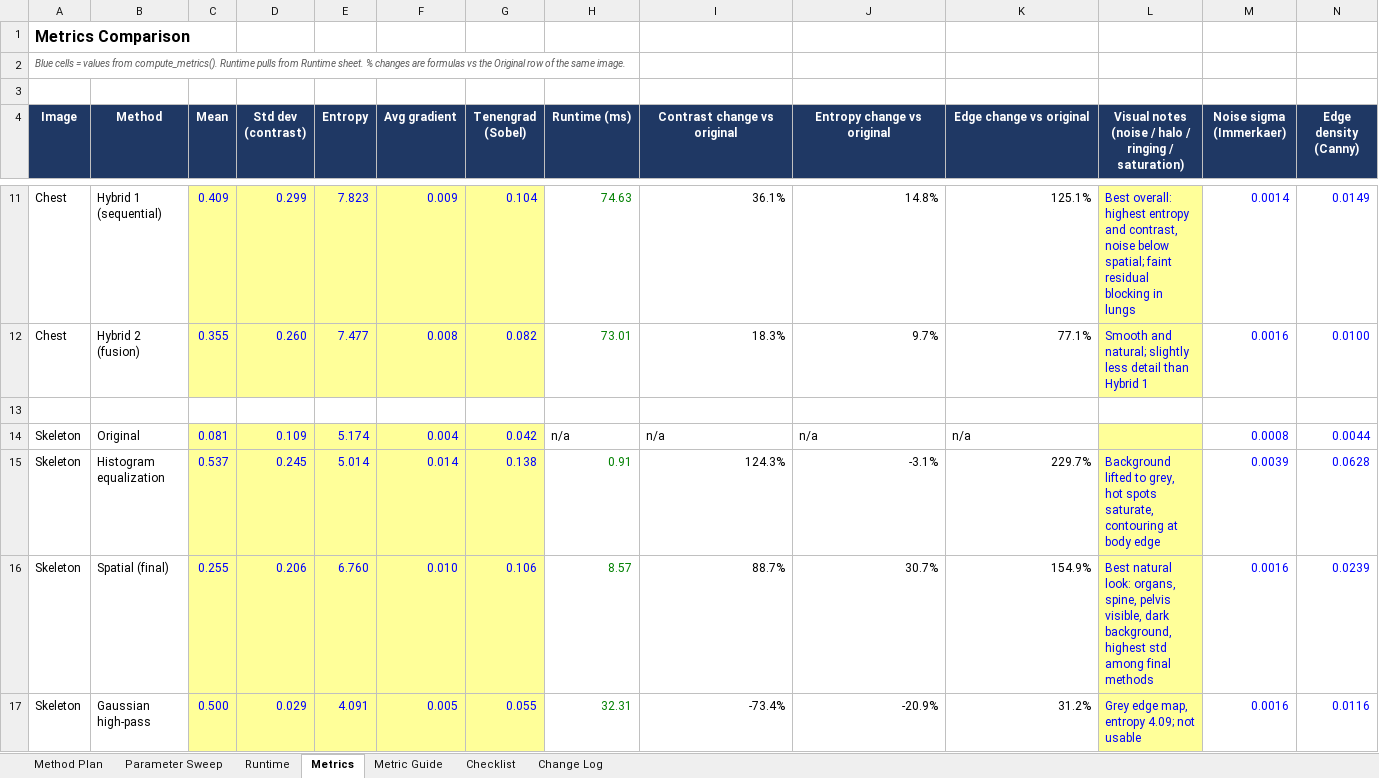
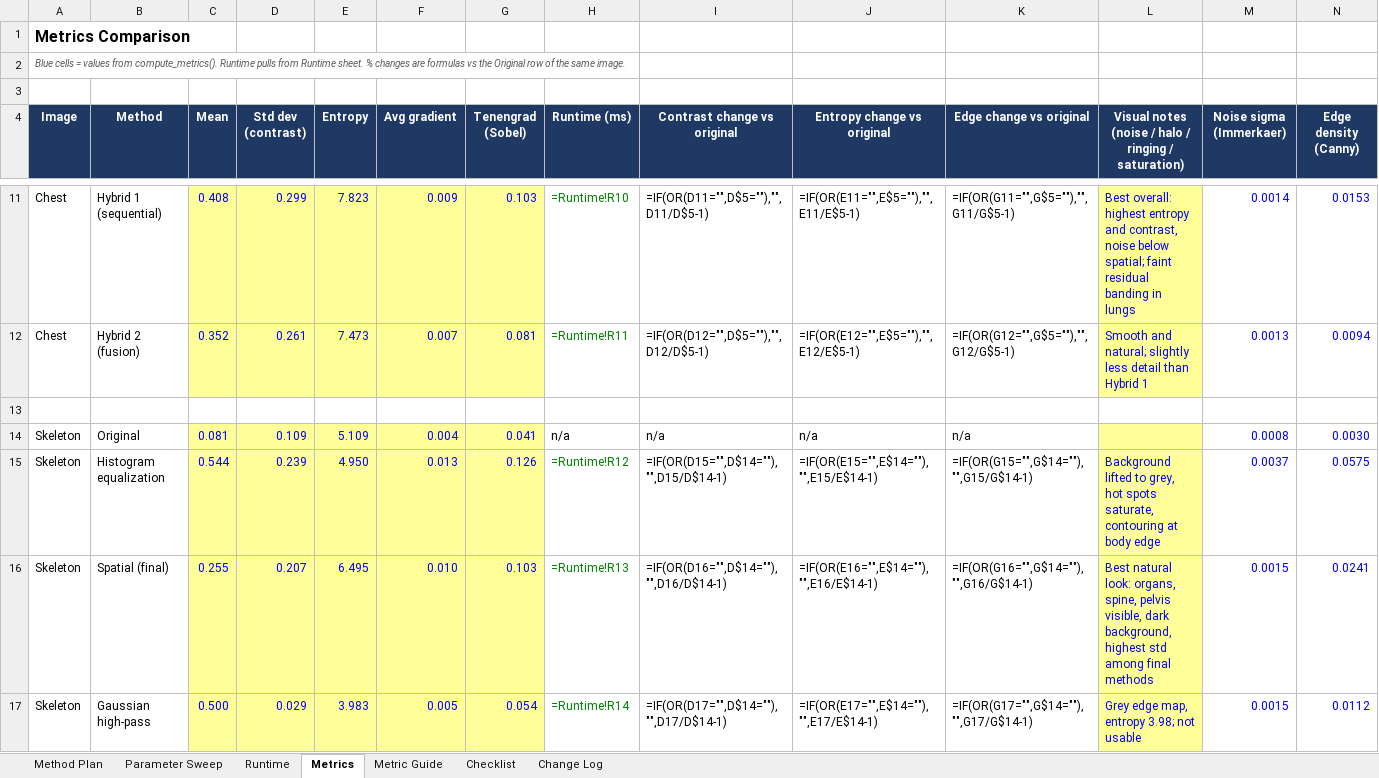
Before and after one commit to Zimal2/CV_assignment-1, an Excel workbook: CS867_Assignment1_Plan.xlsx, sheet Metrics, drawn as a sheet; only a part is shown, gaps mark what is left out; values as stored, in another font and other column widths than the file's, no borders; formulas without a stored value are shown as written; removed rows and columns are numbered as before the commit, all else as after; the diff covers the shown part only; the diff names each change by its address in the sheet, - before the commit and + after, or states it on an @@ line.

```diff
--- a/CS867_Assignment1_Plan.xlsx (sheet Metrics)
+++ b/CS867_Assignment1_Plan.xlsx (sheet Metrics)
-C11 (Mean): 0.409
+C11 (Mean): 0.408
-G11 (Tenengrad (Sobel)): 0.104
+G11 (Tenengrad (Sobel)): 0.103
-H11 (Runtime (ms)): 74.63
+H11 (Runtime (ms)): =Runtime!R10
-I11 (Contrast change vs original): 36.1%
+I11 (Contrast change vs original): =IF(OR(D11="",D$5=""),"",D11/D$5-1)
-J11 (Entropy change vs original): 14.8%
+J11 (Entropy change vs original): =IF(OR(E11="",E$5=""),"",E11/E$5-1)
-K11 (Edge change vs original): 125.1%
+K11 (Edge change vs original): =IF(OR(G11="",G$5=""),"",G11/G$5-1)
-L11: …faint residual blocking in lungs
+L11: …faint residual banding in lungs
-N11 (Edge density (Canny)): 0.0149
+N11 (Edge density (Canny)): 0.0153
-row 12: Chest | Hybrid 2 (fusion) | 0.355 | 0.260 | 7.477 | 0.008 | 0.082 | 73.01 | 18.3% | 9.7% | 77.1% | Smooth and natural; slightly less detail than Hybrid 1 | 0.0016 | 0.0100
+row 12: Chest | Hybrid 2 (fusion) | 0.352 | 0.261 | 7.473 | 0.007 | 0.081 | =Runtime!R11 | =IF(OR(D12="",D$5=""),"",D12/D$5-1) | =IF(OR(E12="",E$5=""),"",E12/E$5-1) | =IF(OR(G12="",G$5=""),"",G12/G$5-1) | Smooth and natural; slightly less detail than Hybrid 1 | 0.0013 | 0.0094
-E14 (Entropy): 5.174
+E14 (Entropy): 5.109
-G14 (Tenengrad (Sobel)): 0.042
+G14 (Tenengrad (Sobel)): 0.041
-N14 (Edge density (Canny)): 0.0044
+N14 (Edge density (Canny)): 0.0030
-row 15: Skeleton | Histogram equalization | 0.537 | 0.245 | 5.014 | 0.014 | 0.138 | 0.91 | 124.3% | -3.1% | 229.7% | Background lifted to grey, hot spots saturate, contouring at body edge | 0.0039 | 0.0628
+row 15: Skeleton | Histogram equalization | 0.544 | 0.239 | 4.950 | 0.013 | 0.126 | =Runtime!R12 | =IF(OR(D15="",D$14=""),"",D15/D$14-1) | =IF(OR(E15="",E$14=""),"",E15/E$14-1) | =IF(OR(G15="",G$14=""),"",G15/G$14-1) | Background lifted to grey, hot spots saturate, contouring at body edge | 0.0037 | 0.0575
-D16 (Std dev (contrast)): 0.206
+D16 (Std dev (contrast)): 0.207
-E16 (Entropy): 6.760
+E16 (Entropy): 6.495
-G16 (Tenengrad (Sobel)): 0.106
+G16 (Tenengrad (Sobel)): 0.103
-H16 (Runtime (ms)): 8.57
+H16 (Runtime (ms)): =Runtime!R13
-I16 (Contrast change vs original): 88.7%
+I16 (Contrast change vs original): =IF(OR(D16="",D$14=""),"",D16/D$14-1)
-J16 (Entropy change vs original): 30.7%
+J16 (Entropy change vs original): =IF(OR(E16="",E$14=""),"",E16/E$14-1)
-K16 (Edge change vs original): 154.9%
+K16 (Edge change vs original): =IF(OR(G16="",G$14=""),"",G16/G$14-1)
-M16:M17 (Noise sigma (Immerkaer)): 0.0016
+M16:M17 (Noise sigma (Immerkaer)): 0.0015
-N16 (Edge density (Canny)): 0.0239
+N16 (Edge density (Canny)): 0.0241
-E17 (Entropy): 4.091
+E17 (Entropy): 3.983
-G17 (Tenengrad (Sobel)): 0.055
+G17 (Tenengrad (Sobel)): 0.054
-H17 (Runtime (ms)): 32.31
+H17 (Runtime (ms)): =Runtime!R14
-I17 (Contrast change vs original): -73.4%
+I17 (Contrast change vs original): =IF(OR(D17="",D$14=""),"",D17/D$14-1)
-J17 (Entropy change vs original): -20.9%
+J17 (Entropy change vs original): =IF(OR(E17="",E$14=""),"",E17/E$14-1)
-K17 (Edge change vs original): 31.2%
+K17 (Edge change vs original): =IF(OR(G17="",G$14=""),"",G17/G$14-1)
-L17: Grey edge map, entropy 4.09; not usable
+L17: Grey edge map, entropy 3.98; not usable
-N17 (Edge density (Canny)): 0.0116
+N17 (Edge density (Canny)): 0.0112
```
Also changed, not shown: 4 added rows, 4 removed rows and 50 edited cells elsewhere in this sheet, sheet Runtime, sheet Checklist, sheet Change Log, sheet Parameter Sweep, 41 other files.
